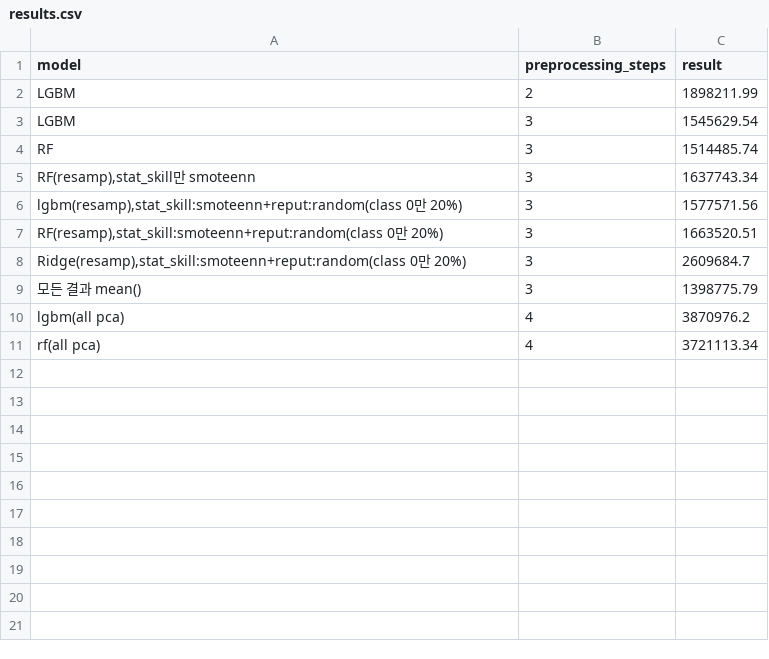
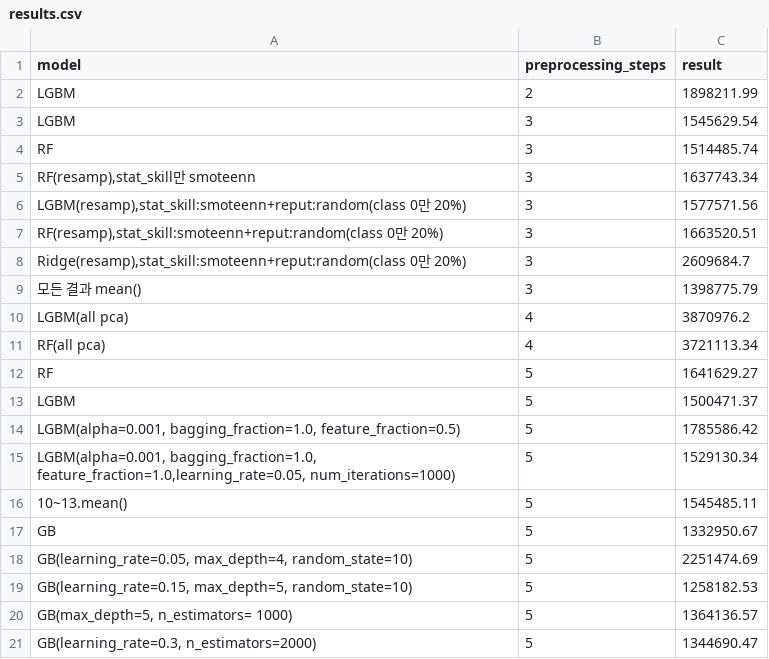
Before and after one commit to PingPingE/FIFA_Transfer_Fee, a CSV file: results.csv, drawn as a sheet.

Commit message:
add results(version1, version2)

```diff
--- a/results.csv
+++ b/results.csv
@@ -5,3 +5,3 @@ RF,3,1514485.74
 "RF(resamp),stat_skill만 smoteenn",3,1637743.34
-"lgbm(resamp),stat_skill:smoteenn+reput:random(class 0만 20%)",3,1577571.56
+"LGBM(resamp),stat_skill:smoteenn+reput:random(class 0만 20%)",3,1577571.56
 "RF(resamp),stat_skill:smoteenn+reput:random(class 0만 20%)",3,1663520.51
@@ -9,3 +9,13 @@ RF,3,1514485.74
 모든 결과 mean(),3,1398775.79
-lgbm(all pca),4,3870976.2
-rf(all pca),4,3721113.34
+LGBM(all pca),4,3870976.2
+RF(all pca),4,3721113.34
+RF,5,1641629.27
+LGBM,5,1500471.37
+"LGBM(alpha=0.001, bagging_fraction=1.0, feature_fraction=0.5)",5,1785586.42
+"LGBM(alpha=0.001, bagging_fraction=1.0, feature_fraction=1.0,learning_rate=0.05, num_iterations=1000) ",5,1529130.34
+10~13.mean(),5,1545485.11
+GB,5,1332950.67
+"GB(learning_rate=0.05, max_depth=4, random_state=10)",5,2251474.69
+"GB(learning_rate=0.15, max_depth=5, random_state=10)",5,1258182.53
+"GB(max_depth=5, n_estimators= 1000)",5,1364136.57
+"GB(learning_rate=0.3, n_estimators=2000)",5,1344690.47
```
Also changed, not shown: 2 other files.
